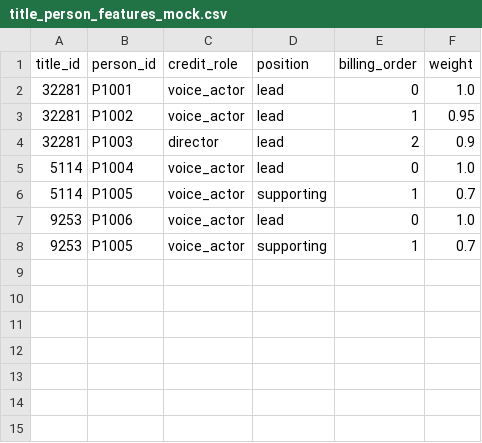
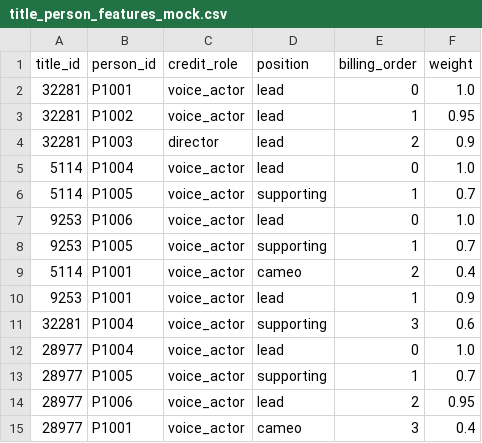
Before and after one commit to msgyu/neo4j-example, a CSV file: data/title_person_features_mock.csv, drawn as a sheet.

Commit message:
data

```diff
--- a/data/title_person_features_mock.csv
+++ b/data/title_person_features_mock.csv
@@ -8 +8,8 @@ title_id,person_id,credit_role,position,billing_order,weight
 9253,P1005,voice_actor,supporting,1,0.7
+5114,P1001,voice_actor,cameo,2,0.4
+9253,P1001,voice_actor,lead,1,0.9
+32281,P1004,voice_actor,supporting,3,0.6
+28977,P1004,voice_actor,lead,0,1.0
+28977,P1005,voice_actor,supporting,1,0.7
+28977,P1006,voice_actor,lead,2,0.95
+28977,P1001,voice_actor,cameo,3,0.4
```
Also changed, not shown: 5 other files.
